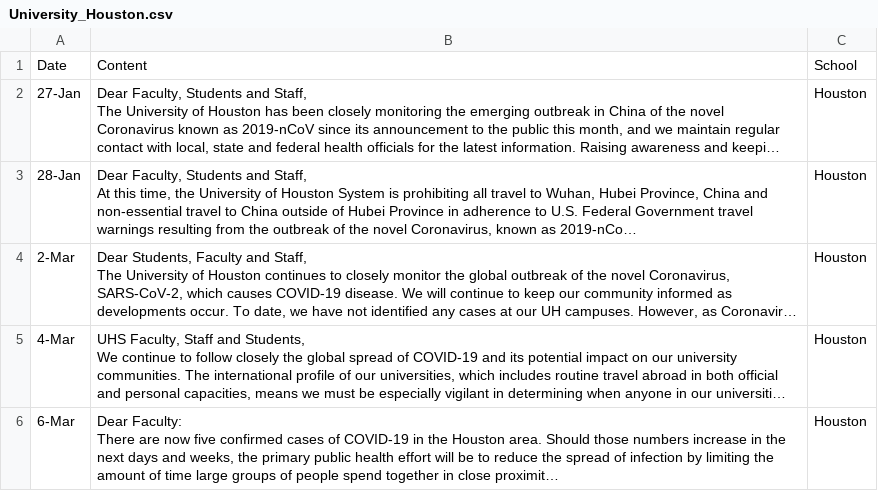
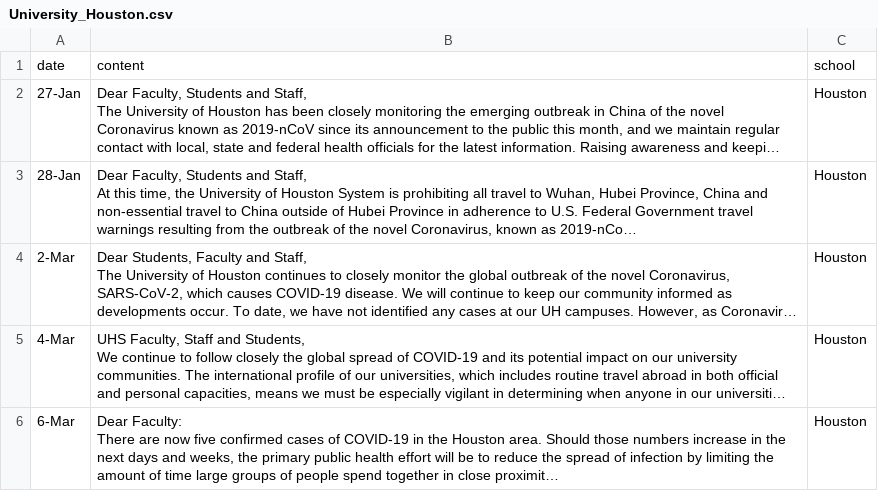
Before and after one commit to hasetia/Data-Science-Sentiment-Analysis-, a CSV file: Datasets/University_Houston.csv, drawn as a sheet; only a part is shown; long unchanged cells end in …; removed rows and columns are numbered as before the commit, all else as after; the diff names each change by its address in the sheet, - before the commit and + after, or states it on an @@ line.

Commit message:
cleaned and normalized data

```diff
--- a/Datasets/University_Houston.csv
+++ b/Datasets/University_Houston.csv
-row 1: Date | Content | School
+row 1: date | content | school
```
Also changed, not shown: Datasets/UC_Davis.csv, Datasets/USoFlorida.csv, 10 other files.
